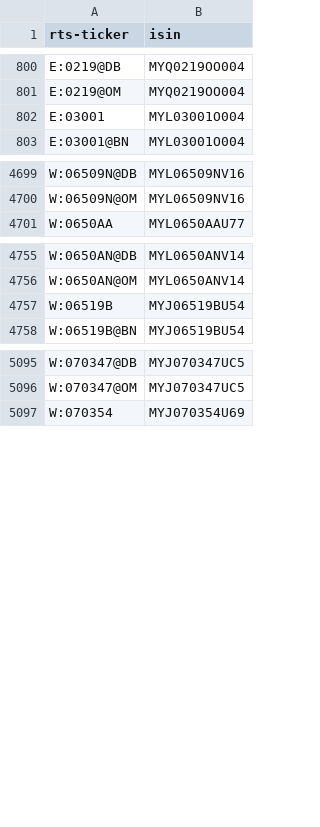
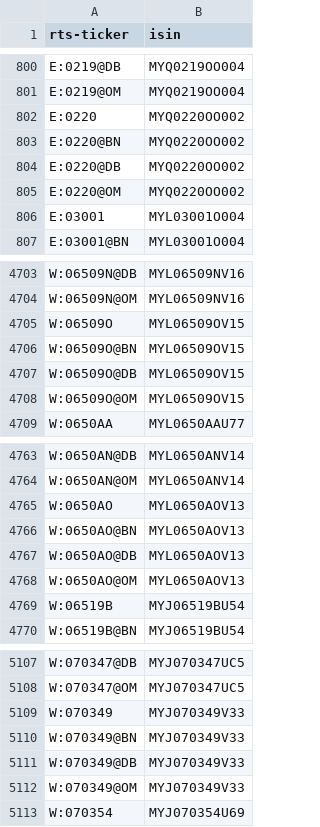
Before and after one commit to tradingview-dev/idc-expchains, a CSV file: isin/714.csv, drawn as a sheet; only a part is shown, gaps mark what is left out; the diff covers the shown part only.

```diff
--- a/isin/714.csv
+++ b/isin/714.csv
@@ -801,2 +801,6 @@ E:0219@DB,MYQ0219OO004
 E:0219@OM,MYQ0219OO004
+E:0220,MYQ0220OO002
+E:0220@BN,MYQ0220OO002
+E:0220@DB,MYQ0220OO002
+E:0220@OM,MYQ0220OO002
 E:03001,MYL03001O004
@@ -4700,2 +4704,6 @@ W:06509N@DB,MYL06509NV16
 W:06509N@OM,MYL06509NV16
+W:06509O,MYL06509OV15
+W:06509O@BN,MYL06509OV15
+W:06509O@DB,MYL06509OV15
+W:06509O@OM,MYL06509OV15
 W:0650AA,MYL0650AAU77
@@ -4756,2 +4764,6 @@ W:0650AN@DB,MYL0650ANV14
 W:0650AN@OM,MYL0650ANV14
+W:0650AO,MYL0650AOV13
+W:0650AO@BN,MYL0650AOV13
+W:0650AO@DB,MYL0650AOV13
+W:0650AO@OM,MYL0650AOV13
 W:06519B,MYJ06519BU54
@@ -5096,2 +5108,6 @@ W:070347@DB,MYJ070347UC5
 W:070347@OM,MYJ070347UC5
+W:070349,MYJ070349V33
+W:070349@BN,MYJ070349V33
+W:070349@DB,MYJ070349V33
+W:070349@OM,MYJ070349V33
 W:070354,MYJ070354U69
```
Also changed, not shown: 20 added rows elsewhere in this file, isin/295.csv, isin/357.csv, 29 other files.
